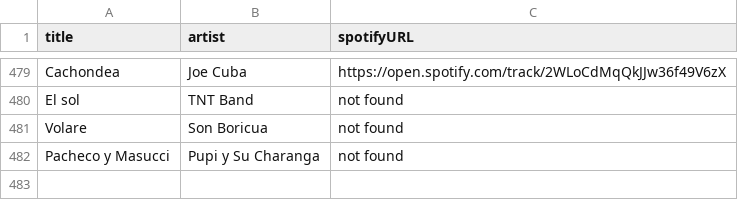
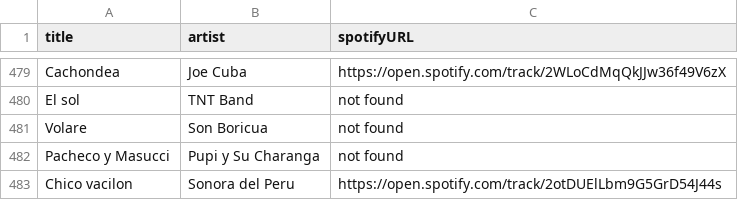
Before and after one commit to albertollamaso/best-salsa-brava-playlist, a CSV file: playlist.csv, drawn as a sheet; only a part is shown, gaps mark what is left out.

```diff
--- a/playlist.csv
+++ b/playlist.csv
@@ -482 +482,2 @@ Volare,Son Boricua,not found
 Pacheco y Masucci,Pupi y Su Charanga,not found
+Chico vacilon,Sonora del Peru,https://open.spotify.com/track/2otDUElLbm9G5GrD54J44s
```
Also changed, not shown: 1 other file.
